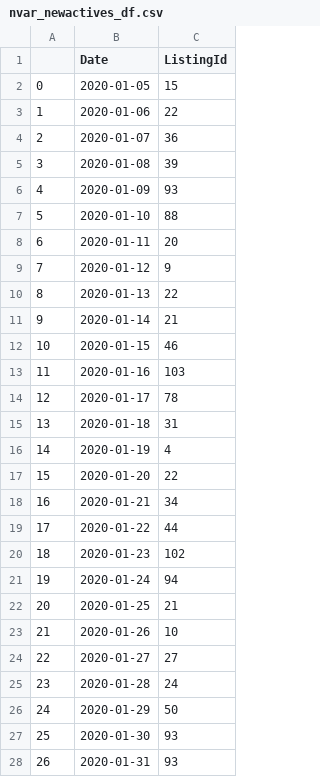
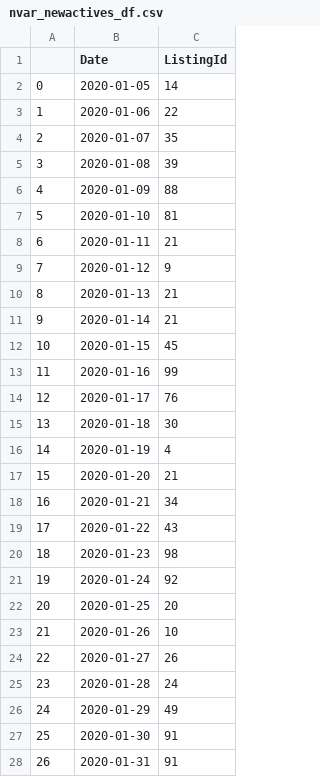
Before and after one commit to kwaters126/cra_nvar, a CSV file: nvar_newactives_df.csv, drawn as a sheet; only a part is shown; the diff covers the shown part only.

```diff
--- a/nvar_newactives_df.csv
+++ b/nvar_newactives_df.csv
@@ -1,28 +1,28 @@
 ,Date,ListingId
-0,2020-01-05,15
+0,2020-01-05,14
 1,2020-01-06,22
-2,2020-01-07,36
+2,2020-01-07,35
 3,2020-01-08,39
-4,2020-01-09,93
-5,2020-01-10,88
-6,2020-01-11,20
+4,2020-01-09,88
+5,2020-01-10,81
+6,2020-01-11,21
 7,2020-01-12,9
-8,2020-01-13,22
+8,2020-01-13,21
 9,2020-01-14,21
-10,2020-01-15,46
-11,2020-01-16,103
-12,2020-01-17,78
-13,2020-01-18,31
+10,2020-01-15,45
+11,2020-01-16,99
+12,2020-01-17,76
+13,2020-01-18,30
 14,2020-01-19,4
-15,2020-01-20,22
+15,2020-01-20,21
 16,2020-01-21,34
-17,2020-01-22,44
-18,2020-01-23,102
-19,2020-01-24,94
-20,2020-01-25,21
+17,2020-01-22,43
+18,2020-01-23,98
+19,2020-01-24,92
+20,2020-01-25,20
 21,2020-01-26,10
-22,2020-01-27,27
+22,2020-01-27,26
 23,2020-01-28,24
-24,2020-01-29,50
-25,2020-01-30,93
-26,2020-01-31,93
+24,2020-01-29,49
+25,2020-01-30,91
+26,2020-01-31,91
```
Also changed, not shown: 5 added rows and 112 edited cells elsewhere in this file, NVAR_newpendings_df.csv.
